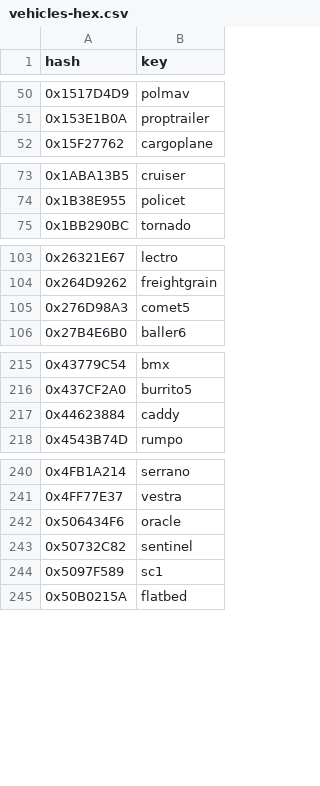
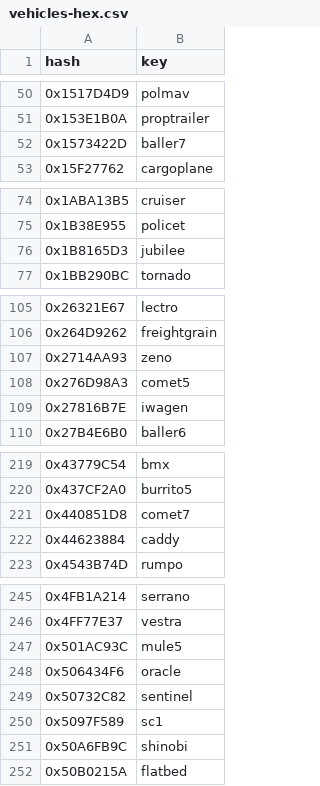
Before and after one commit to calamity-inc/gta-v-joaat-hash-db, a CSV file: out/vehicles-hex.csv, drawn as a sheet; only a part is shown, gaps mark what is left out; the diff covers the shown part only; the diff names each change by its address in the sheet, - before the commit and + after, or states it on an @@ line.

Commit message:
Add new 1.58 vehicles

```diff
--- a/out/vehicles-hex.csv
+++ b/out/vehicles-hex.csv
+row 52: 0x1573422D | baller7
+row 76: 0x1B8165D3 | jubilee
+row 107: 0x2714AA93 | zeno
+row 109: 0x27816B7E | iwagen
+row 221: 0x440851D8 | comet7
+row 247: 0x501AC93C | mule5
+row 251: 0x50A6FB9C | shinobi
```
Also changed, not shown: 9 added rows elsewhere in this file, out/automobiles-dec_signed.csv, out/automobiles-hex.csv, 14 other files.
